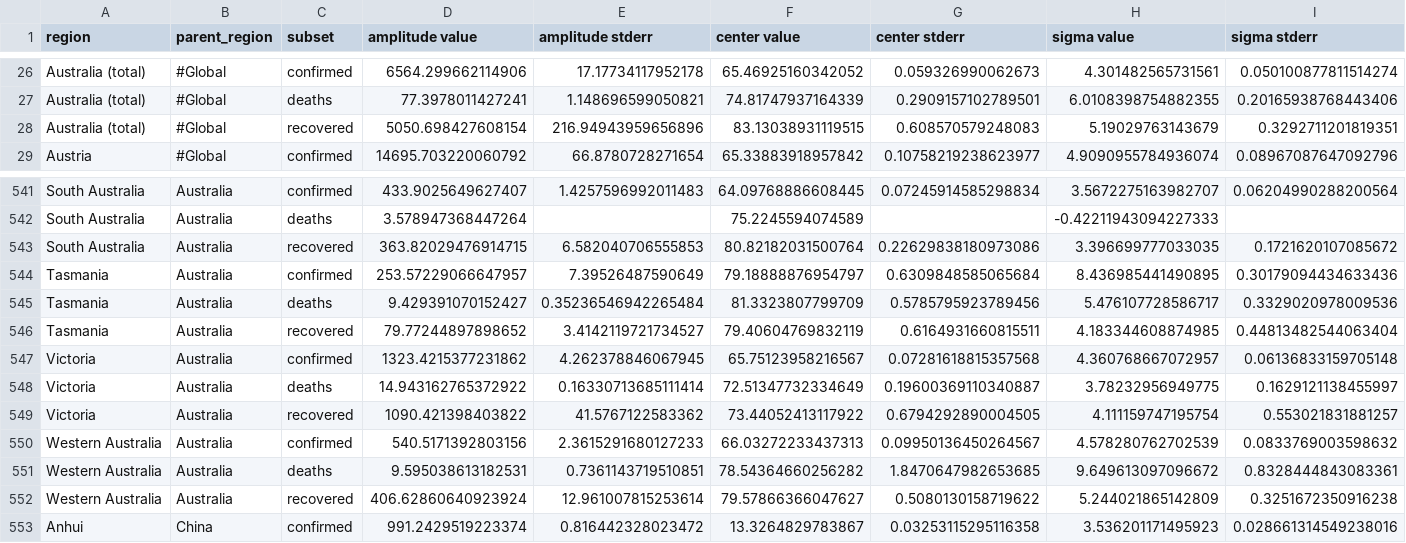
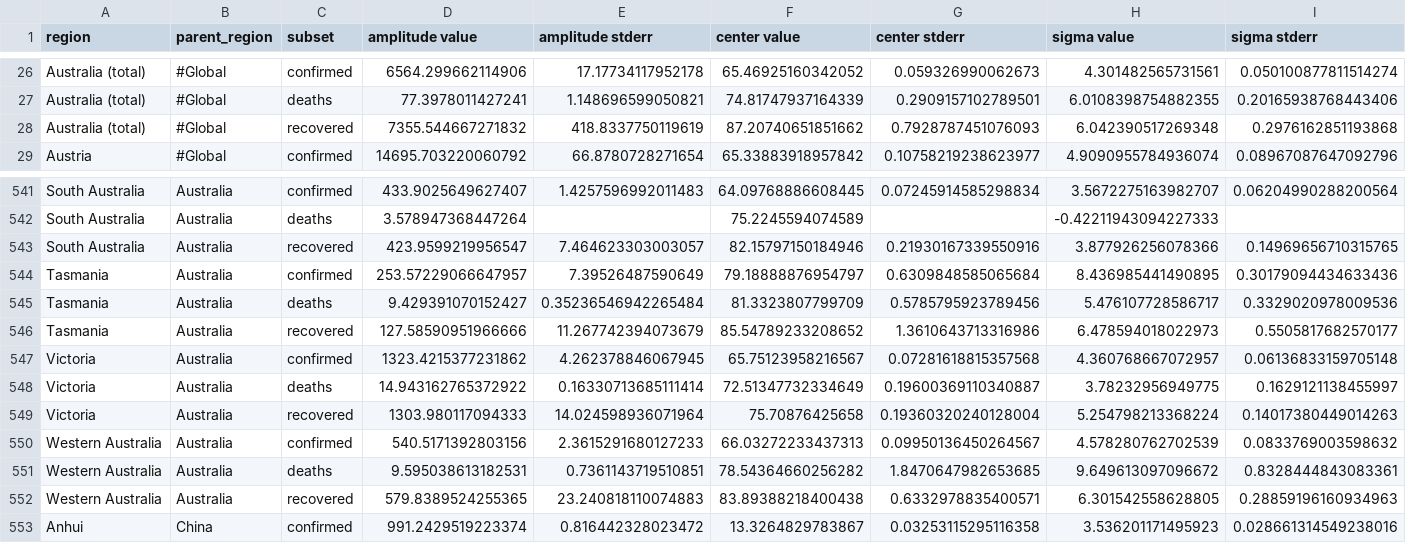
Before and after one commit to s-weigand/covid19-data-analyser, a CSV file: covid19_data_analyzer/data/JHU/logistic_curve_model_fit_params.csv, drawn as a sheet; only a part is shown, gaps mark what is left out; the diff covers the shown part only.

```diff
--- a/covid19_data_analyzer/data/JHU/logistic_curve_model_fit_params.csv
+++ b/covid19_data_analyzer/data/JHU/logistic_curve_model_fit_params.csv
@@ -27,3 +27,3 @@ Australia (total),#Global,confirmed,6564.299662114906,17.17734117952178,65.46925
 Australia (total),#Global,deaths,77.3978011427241,1.148696599050821,74.81747937164339,0.2909157102789501,6.0108398754882355,0.20165938768443406
-Australia (total),#Global,recovered,5050.698427608154,216.94943959656896,83.13038931119515,0.608570579248083,5.19029763143679,0.3292711201819351
+Australia (total),#Global,recovered,7355.544667271832,418.8337750119619,87.20740651851662,0.7928787451076093,6.042390517269348,0.2976162851193868
 Austria,#Global,confirmed,14695.703220060792,66.8780728271654,65.33883918957842,0.10758219238623977,4.9090955784936074,0.08967087647092796
@@ -542,12 +542,12 @@ South Australia,Australia,confirmed,433.9025649627407,1.4257596992011483,64.0976
 South Australia,Australia,deaths,3.578947368447264,,75.2245594074589,,-0.42211943094227333,
-South Australia,Australia,recovered,363.82029476914715,6.582040706555853,80.82182031500764,0.22629838180973086,3.396699777033035,0.1721620107085672
+South Australia,Australia,recovered,423.9599219956547,7.464623303003057,82.15797150184946,0.21930167339550916,3.877926256078366,0.14969656710315765
 Tasmania,Australia,confirmed,253.57229066647957,7.39526487590649,79.18888876954797,0.6309848585065684,8.436985441490895,0.30179094434633436
 Tasmania,Australia,deaths,9.429391070152427,0.35236546942265484,81.3323807799709,0.5785795923789456,5.476107728586717,0.3329020978009536
-Tasmania,Australia,recovered,79.77244897898652,3.4142119721734527,79.40604769832119,0.6164931660815511,4.183344608874985,0.44813482544063404
+Tasmania,Australia,recovered,127.58590951966666,11.267742394073679,85.54789233208652,1.3610643713316986,6.478594018022973,0.5505817682570177
 Victoria,Australia,confirmed,1323.4215377231862,4.262378846067945,65.75123958216567,0.07281618815357568,4.360768667072957,0.06136833159705148
 Victoria,Australia,deaths,14.943162765372922,0.16330713685111414,72.51347732334649,0.19600369110340887,3.78232956949775,0.1629121138455997
-Victoria,Australia,recovered,1090.421398403822,41.5767122583362,73.44052413117922,0.6794292890004505,4.111159747195754,0.553021831881257
+Victoria,Australia,recovered,1303.980117094333,14.024598936071964,75.70876425658,0.19360320240128004,5.254798213368224,0.14017380449014263
 Western Australia,Australia,confirmed,540.5171392803156,2.3615291680127233,66.03272233437313,0.09950136450264567,4.578280762702539,0.0833769003598632
 Western Australia,Australia,deaths,9.595038613182531,0.7361143719510851,78.54364660256282,1.8470647982653685,9.649613097096672,0.8328444843083361
-Western Australia,Australia,recovered,406.62860640923924,12.961007815253614,79.57866366047627,0.5080130158719622,5.244021865142809,0.3251672350916238
+Western Australia,Australia,recovered,579.8389524255365,23.240818110074883,83.89388218400438,0.6332978835400571,6.301542558628805,0.28859196160934963
 Anhui,China,confirmed,991.2429519223374,0.816442328023472,13.3264829783867,0.03253115295116358,3.536201171495923,0.028661314549238016
```
Also changed, not shown: 18 edited cells elsewhere in this file, covid19_data_analyzer/data/JHU/exponential_curve_model_fit_params.csv, covid19_data_analyzer/data/funkeinteraktiv_de/exponential_curve_model_fit_params.csv, 12 other files.
